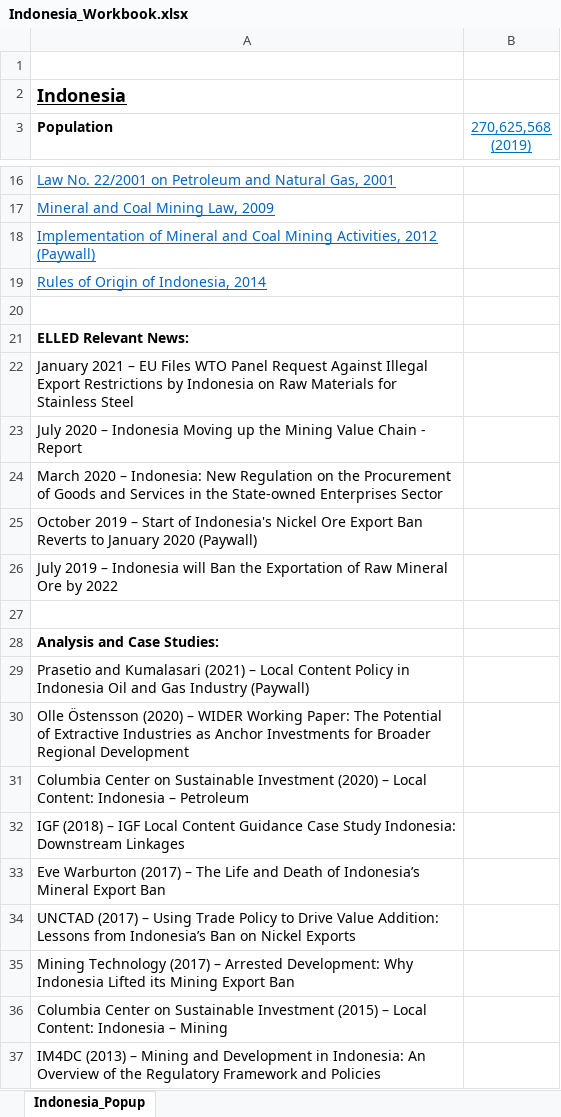
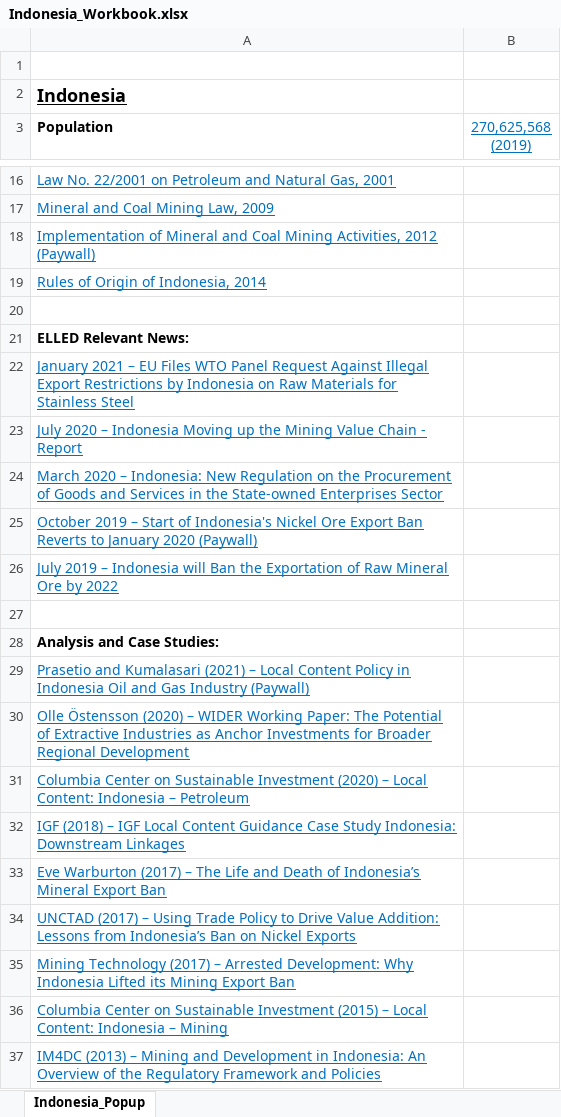
Before and after one commit to elledframework/ElledMap, an Excel workbook: CountryData/Indonesia/Indonesia_Workbook.xlsx, sheet Indonesia_Popup, drawn as a sheet; only a part is shown, gaps mark what is left out; values as stored, in another font and other column widths than the file's, no borders; the diff names each change by its address in the sheet, - before the commit and + after, or states it on an @@ line.

```diff
--- a/CountryData/Indonesia/Indonesia_Workbook.xlsx (sheet Indonesia_Popup)
+++ b/CountryData/Indonesia/Indonesia_Workbook.xlsx (sheet Indonesia_Popup)
@@ A22:A26 underline: off → on, text colour: black → #0070C0 @@
@@ A29:A37 underline: off → on, text colour: black → #0070C0 @@
```
Also changed, not shown: 8 other files.
